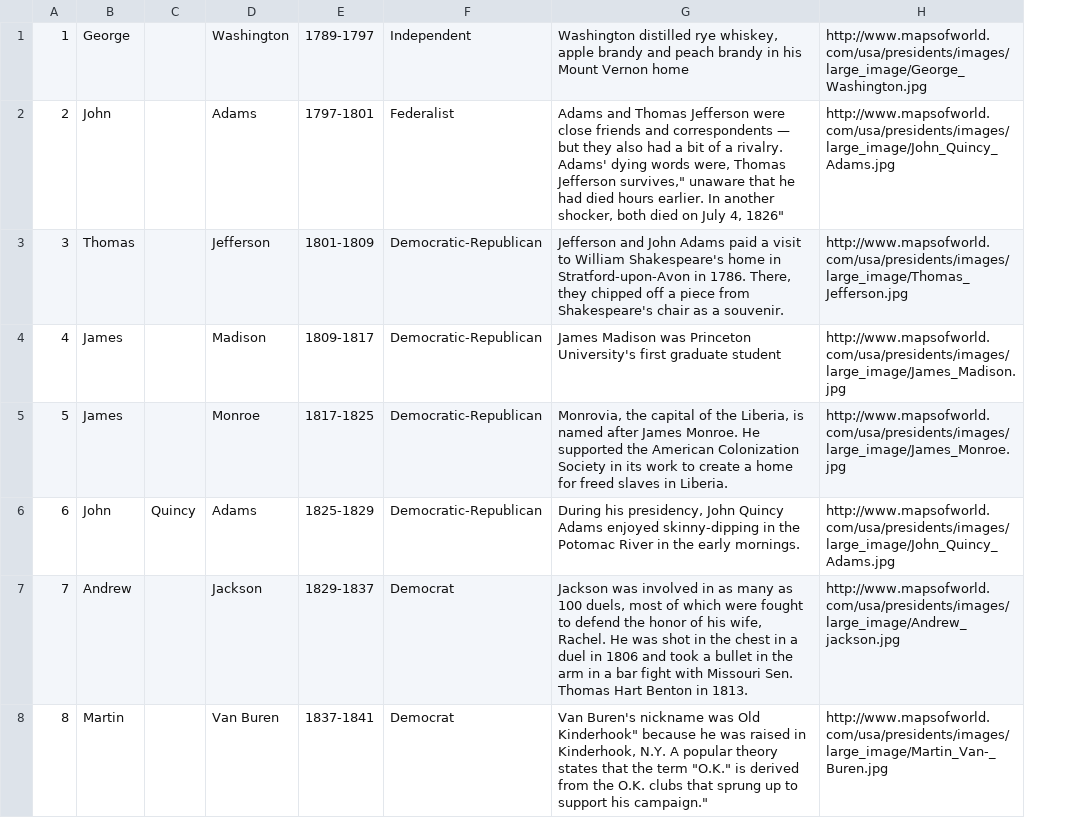
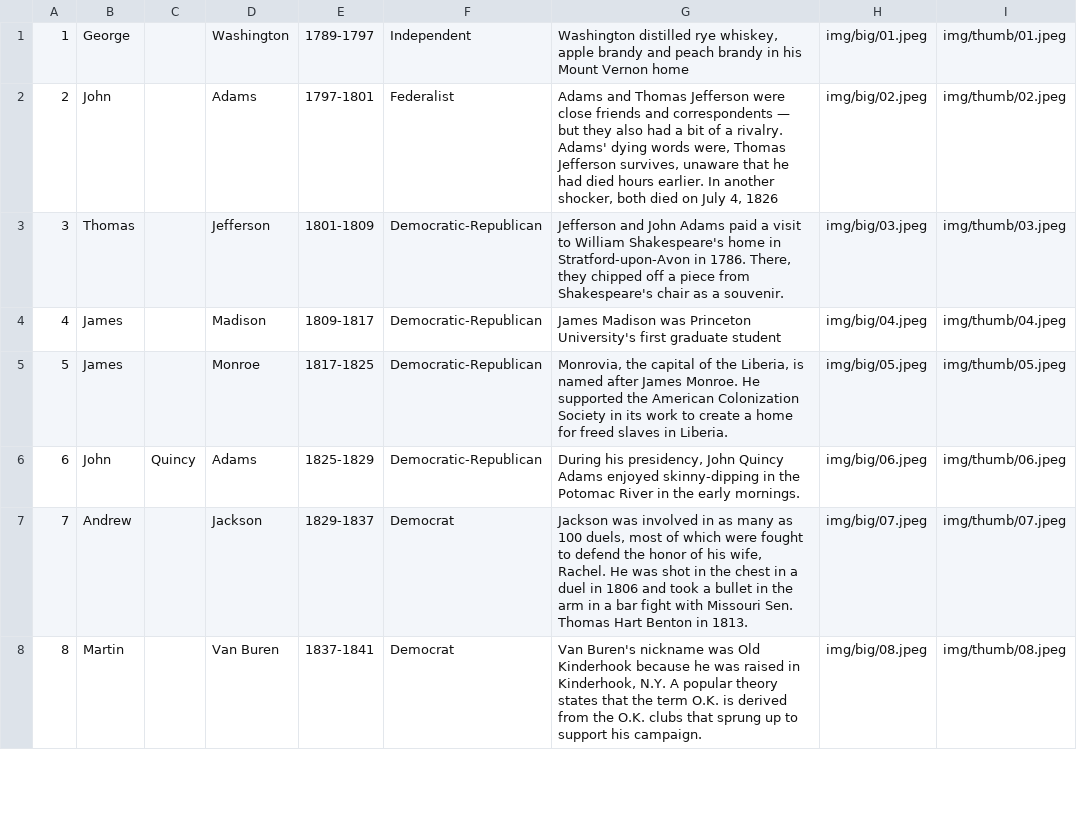
Before and after one commit to joshgiven/WebPresidents, a CSV file: WebContent/WEB-INF/presidents.csv, drawn as a sheet; only a part is shown; removed rows and columns are numbered as before the commit, all else as after; the diff covers the shown part only; the diff names each change by its address in the sheet, - before the commit and + after, or states it on an @@ line.

```diff
--- a/WebContent/WEB-INF/presidents.csv
+++ b/WebContent/WEB-INF/presidents.csv
-column H, rows 1-8: http://www.mapsofworld.com/usa/presidents/images/large_image/George_Washington.jpg | http://www.mapsofworld.com/usa/presidents/images/large_image/John_Quincy_Adams.jpg | http://www.mapsofworld.com/usa/presidents/images/large_image/Thomas_Jefferson.jpg | http://www.mapsofworld.com/usa/presidents/images/large_image/James_Madison.jpg | http://www.mapsofworld.com/usa/presidents/images/large_image/James_Monroe.jpg | http://www.mapsofworld.com/usa/presidents/images/large_image/John_Quincy_Adams.jpg | http://www.mapsofworld.com/usa/presidents/images/large_image/Andrew_jackson.jpg | http://www.mapsofworld.com/usa/presidents/images/large_image/Martin_Van-_Buren.jpg
+column H, rows 1-8: img/big/01.jpeg | img/big/02.jpeg | img/big/03.jpeg | img/big/04.jpeg | img/big/05.jpeg | img/big/06.jpeg | img/big/07.jpeg | img/big/08.jpeg
+column I, rows 1-8: img/thumb/01.jpeg | img/thumb/02.jpeg | img/thumb/03.jpeg | img/thumb/04.jpeg | img/thumb/05.jpeg | img/thumb/06.jpeg | img/thumb/07.jpeg | img/thumb/08.jpeg
-G2: …Thomas Jefferson survives," unaware that he had died hours earlier. In another shocker, both died on July 4, 1826"
+G2: …Thomas Jefferson survives, unaware that he had died hours earlier. In another shocker, both died on July 4, 1826
-G8: …was Old Kinderhook" because he was raised in Kinderhook, N.Y. A popular theory states that the term "O.K." is derived from the O.K. clubs that sprung up to support his campaign."
+G8: …was Old Kinderhook because he was raised in Kinderhook, N.Y. A popular theory states that the term O.K. is derived from the O.K. clubs that sprung up to support his campaign.
```
Also changed, not shown: 11 edited cells elsewhere in this file, 1 other file.
